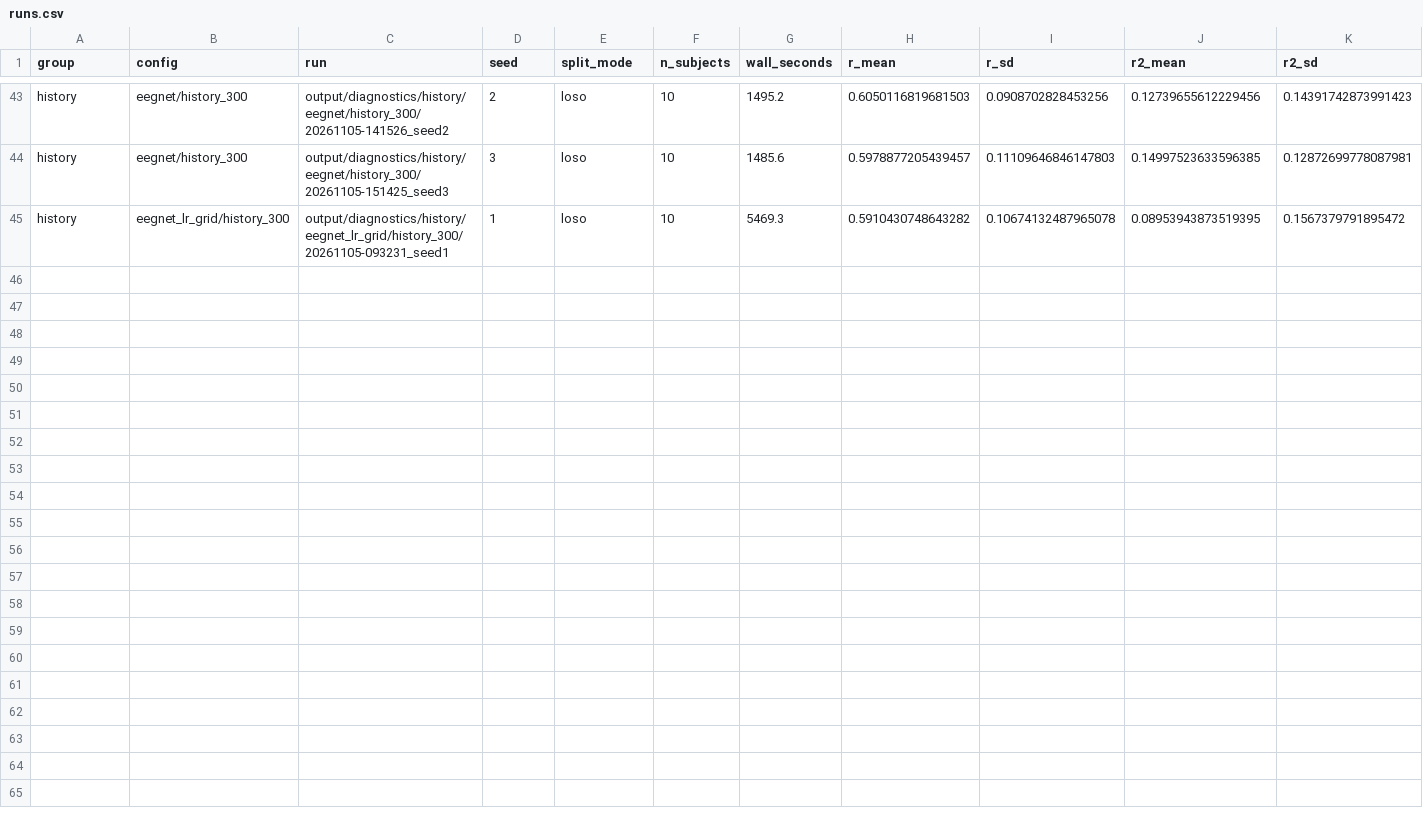
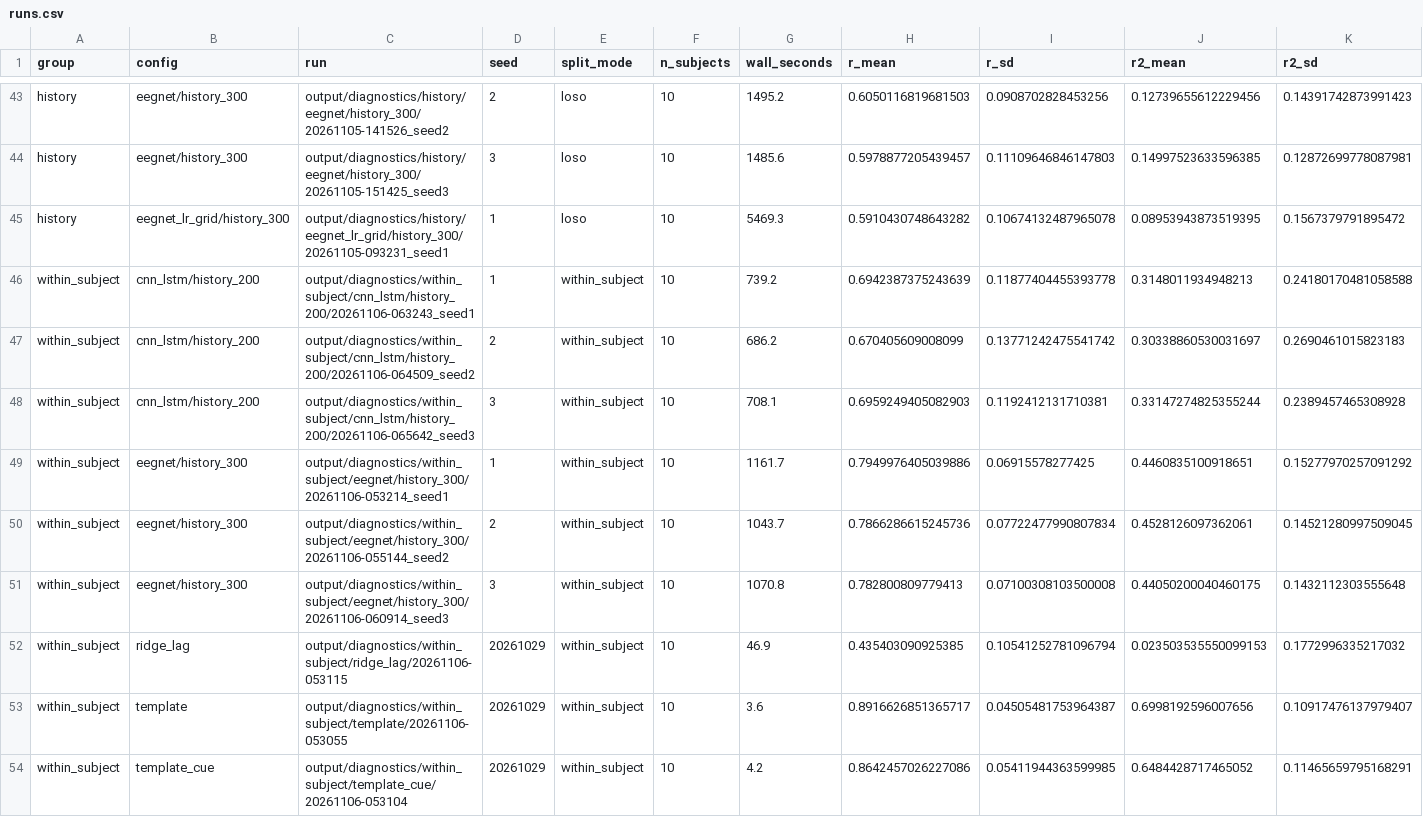
Before and after one commit to luminolous/physio-ssl-trajectory, a CSV file: output/diagnostics/summary/runs.csv, drawn as a sheet; only a part is shown, gaps mark what is left out; rows hold the shown columns only; the diff names each change by its address in the sheet, - before the commit and + after, or states it on an @@ line.

Commit message:
feat: add within-subject diagnostic split results

```diff
--- a/output/diagnostics/summary/runs.csv
+++ b/output/diagnostics/summary/runs.csv
+row 46: within_subject | cnn_lstm/history_200 | output/diagnostics/within_subject/cnn_lstm/history_200/20261106-063243_seed1 | 1 | within_subject | 10 | 739.2 | 0.6942387375243639 | 0.11877404455393778 | 0.3148011934948213 | 0.24180170481058588
+row 47: within_subject | cnn_lstm/history_200 | output/diagnostics/within_subject/cnn_lstm/history_200/20261106-064509_seed2 | 2 | within_subject | 10 | 686.2 | 0.670405609008099 | 0.13771242475541742 | 0.30338860530031697 | 0.2690461015823183
+row 48: within_subject | cnn_lstm/history_200 | output/diagnostics/within_subject/cnn_lstm/history_200/20261106-065642_seed3 | 3 | within_subject | 10 | 708.1 | 0.6959249405082903 | 0.1192412131710381 | 0.33147274825355244 | 0.2389457465308928
+row 49: within_subject | eegnet/history_300 | output/diagnostics/within_subject/eegnet/history_300/20261106-053214_seed1 | 1 | within_subject | 10 | 1161.7 | 0.7949976405039886 | 0.06915578277425 | 0.4460835100918651 | 0.15277970257091292
+row 50: within_subject | eegnet/history_300 | output/diagnostics/within_subject/eegnet/history_300/20261106-055144_seed2 | 2 | within_subject | 10 | 1043.7 | 0.7866286615245736 | 0.07722477990807834 | 0.4528126097362061 | 0.14521280997509045
+row 51: within_subject | eegnet/history_300 | output/diagnostics/within_subject/eegnet/history_300/20261106-060914_seed3 | 3 | within_subject | 10 | 1070.8 | 0.782800809779413 | 0.07100308103500008 | 0.44050200040460175 | 0.1432112303555648
+row 52: within_subject | ridge_lag | output/diagnostics/within_subject/ridge_lag/20261106-053115 | 20261029 | within_subject | 10 | 46.9 | 0.435403090925385 | 0.10541252781096794 | 0.023503535550099153 | 0.1772996335217032
+row 53: within_subject | template | output/diagnostics/within_subject/template/20261106-053055 | 20261029 | within_subject | 10 | 3.6 | 0.8916626851365717 | 0.04505481753964387 | 0.6998192596007656 | 0.10917476137979407
+row 54: within_subject | template_cue | output/diagnostics/within_subject/template_cue/20261106-053104 | 20261029 | within_subject | 10 | 4.2 | 0.8642457026227086 | 0.05411944363599985 | 0.6484428717465052 | 0.11465659795168291
```
Also changed, not shown: output/diagnostics/summary/models.csv, output/diagnostics/summary/per_subject_r.csv, 57 other files.
